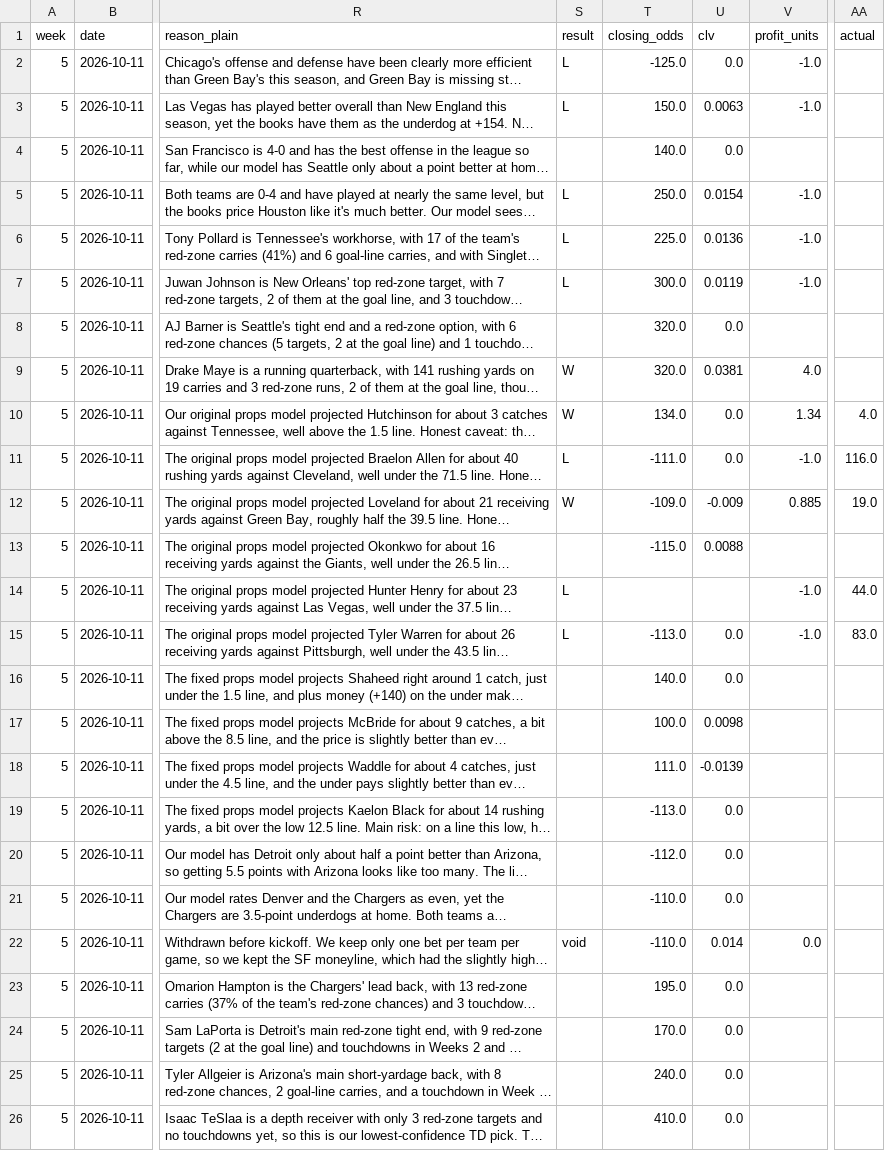
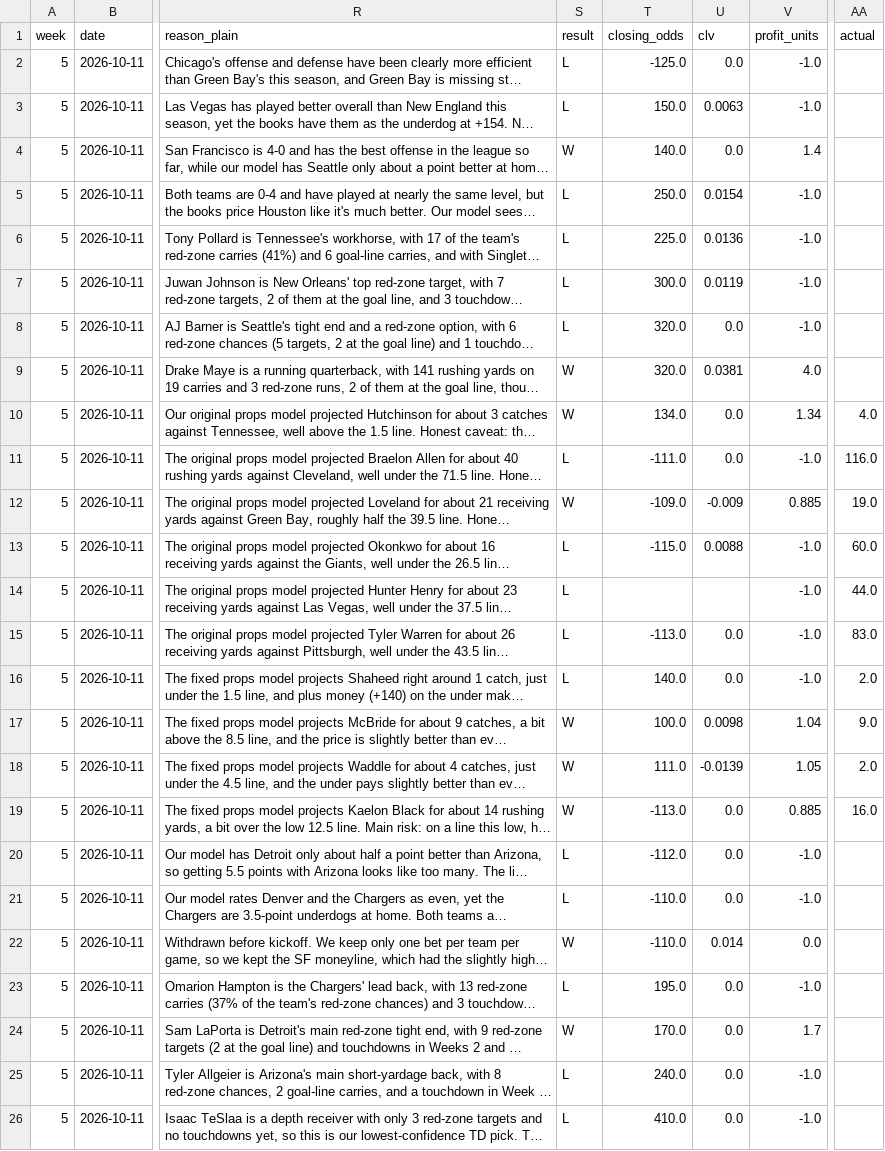
Before and after one commit to githubmaster6969/paper-portfolio, a CSV file: nfl/data/picks_log.csv, drawn as a sheet; only a part is shown, gaps mark what is left out; long unchanged cells end in …; the diff names each change by its address in the sheet, - before the commit and + after, or states it on an @@ line.

Commit message:
Update NFL picks_log after Week 5 Sunday grading
Grade settled day-game paper picks (results, profit, CLV) for the public dashboard.

```diff
--- a/nfl/data/picks_log.csv
+++ b/nfl/data/picks_log.csv
-S4 (result): (empty)
+S4 (result): W
-V4 (profit_units): (empty)
+V4 (profit_units): 1.4
-S8 (result): (empty)
+S8 (result): L
-V8 (profit_units): (empty)
+V8 (profit_units): -1.0
-S13 (result): (empty)
+S13 (result): L
-V13 (profit_units): (empty)
+V13 (profit_units): -1.0
-AA13 (actual): (empty)
+AA13 (actual): 60.0
-S16 (result): (empty)
+S16 (result): L
-V16 (profit_units): (empty)
+V16 (profit_units): -1.0
-AA16 (actual): (empty)
+AA16 (actual): 2.0
-S17:S19 (result): (empty)
+S17:S19 (result): W
-V17 (profit_units): (empty)
+V17 (profit_units): 1.04
-AA17 (actual): (empty)
+AA17 (actual): 9.0
-V18 (profit_units): (empty)
+V18 (profit_units): 1.05
-AA18 (actual): (empty)
+AA18 (actual): 2.0
-V19 (profit_units): (empty)
+V19 (profit_units): 0.885
-AA19 (actual): (empty)
+AA19 (actual): 16.0
-S20:S21 (result): (empty)
+S20:S21 (result): L
-V20:V21 (profit_units): (empty)
+V20:V21 (profit_units): -1.0
-S22 (result): void
+S22 (result): W
-S23 (result): (empty)
+S23 (result): L
-V23 (profit_units): (empty)
+V23 (profit_units): -1.0
-S24 (result): (empty)
+S24 (result): W
-V24 (profit_units): (empty)
+V24 (profit_units): 1.7
-S25:S26 (result): (empty)
+S25:S26 (result): L
-V25:V26 (profit_units): (empty)
+V25:V26 (profit_units): -1.0
```
